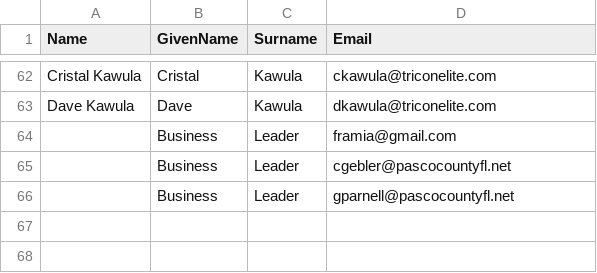
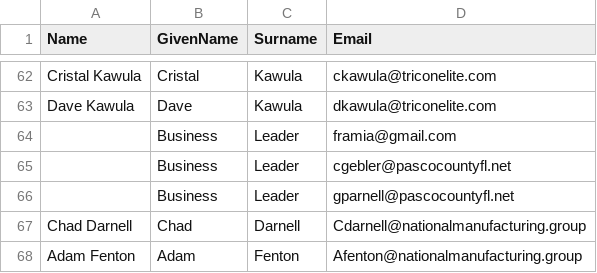
Before and after one commit to JONeillSr/Outlook-Tools, a CSV file: SendEmailFromOutlook/Input_Updated.csv, drawn as a sheet; only a part is shown, gaps mark what is left out; the diff names each change by its address in the sheet, - before the commit and + after, or states it on an @@ line.

```diff
--- a/SendEmailFromOutlook/Input_Updated.csv
+++ b/SendEmailFromOutlook/Input_Updated.csv
+row 67: Chad Darnell | Chad | Darnell | Cdarnell@nationalmanufacturing.group
+row 68: Adam Fenton | Adam | Fenton | Afenton@nationalmanufacturing.group
```
Also changed, not shown: 4 other files.
